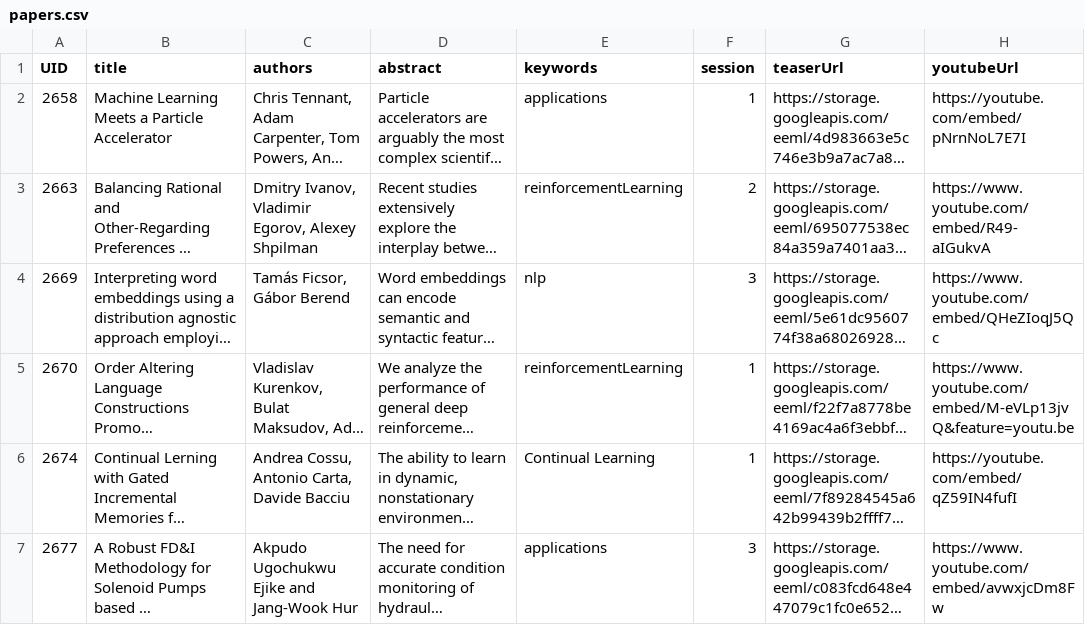
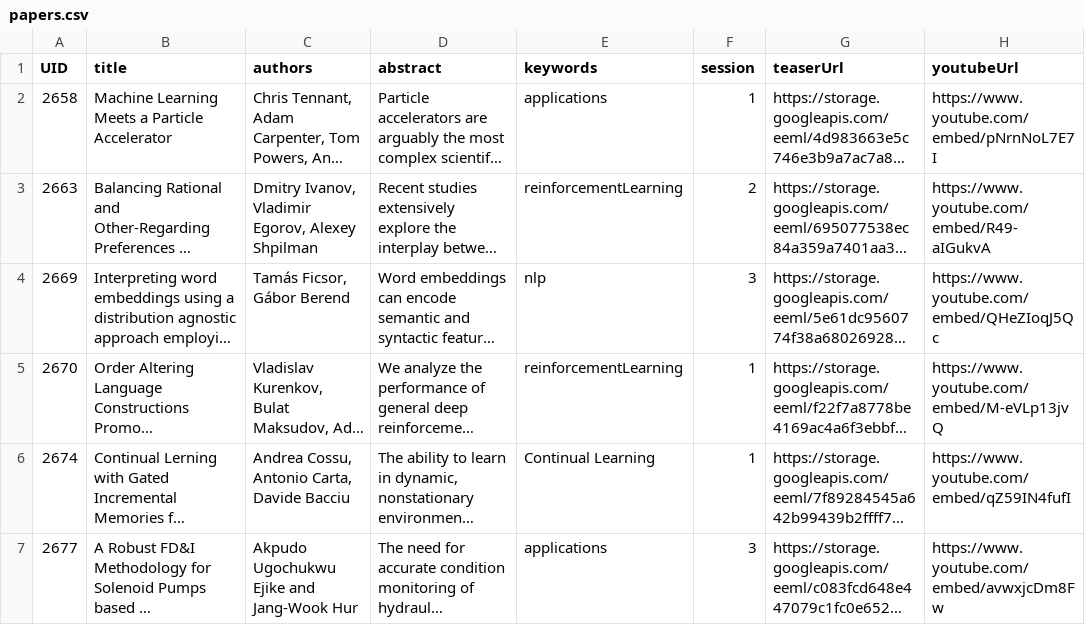
Before and after one commit to eemlcommunity/virtual-eeml2020, a CSV file: sitedata/papers.csv, drawn as a sheet; long unchanged cells end in …; the diff names each change by its address in the sheet, - before the commit and + after, or states it on an @@ line.

Commit message:
Updated papers

```diff
--- a/sitedata/papers.csv
+++ b/sitedata/papers.csv
-H2 (youtubeUrl): https://youtube.com/embed/pNrnNoL7E7I
+H2 (youtubeUrl): https://www.youtube.com/embed/pNrnNoL7E7I
-H5 (youtubeUrl): https://www.youtube.com/embed/M-eVLp13jvQ&feature=youtu.be
+H5 (youtubeUrl): https://www.youtube.com/embed/M-eVLp13jvQ
-H6 (youtubeUrl): https://youtube.com/embed/qZ59IN4fufI
+H6 (youtubeUrl): https://www.youtube.com/embed/qZ59IN4fufI
```
